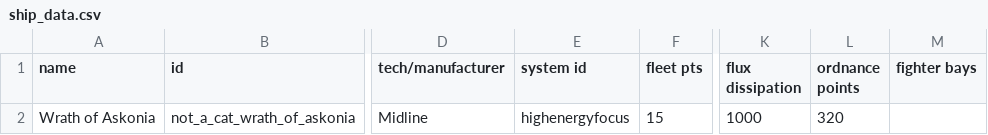
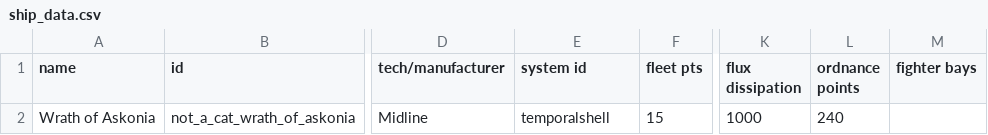
Before and after one commit to cat-person/wrath-of-askonia, a CSV file: data/hulls/ship_data.csv, drawn as a sheet; only a part is shown, gaps mark what is left out; the diff names each change by its address in the sheet, - before the commit and + after, or states it on an @@ line.

Commit message:
Modified ship system

```diff
--- a/data/hulls/ship_data.csv
+++ b/data/hulls/ship_data.csv
-E2 (system id): highenergyfocus
+E2 (system id): temporalshell
-L2 (ordnance points): 320
+L2 (ordnance points): 240
```
